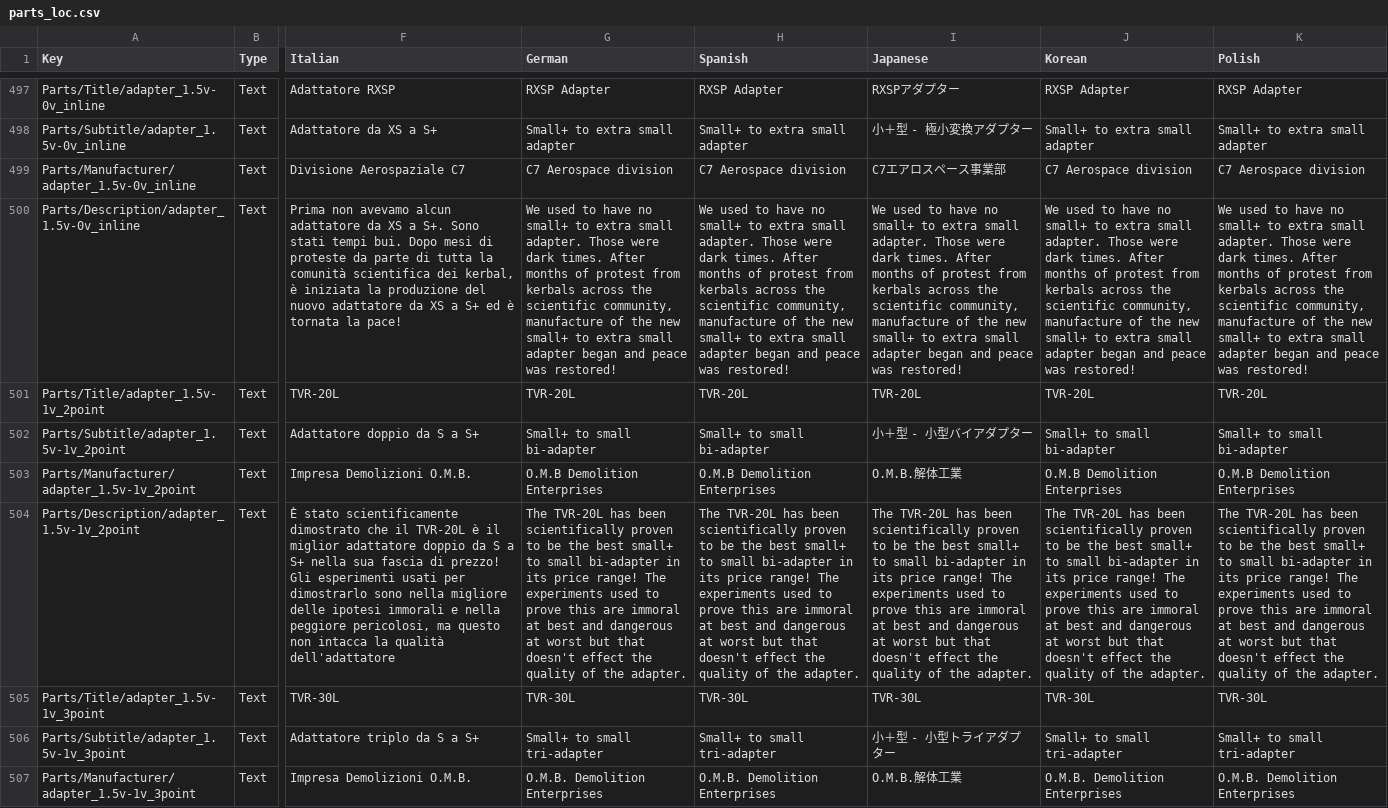
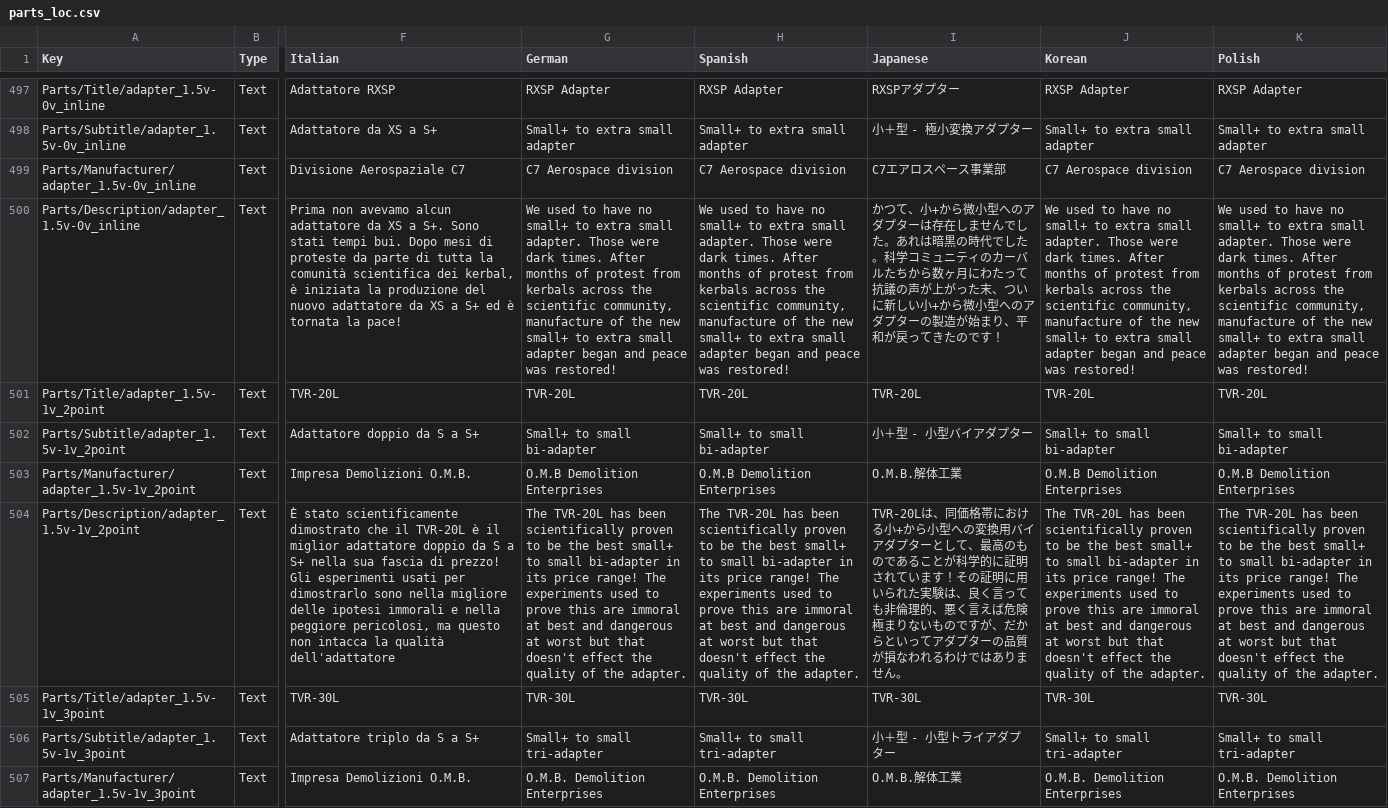
Before and after one commit to KSP2Redux/Content, a CSV file: localizations/parts_loc.csv, drawn as a sheet; only a part is shown, gaps mark what is left out; the diff covers the shown part only; the diff names each change by its address in the sheet, - before the commit and + after, or states it on an @@ line.

Commit message:
Update localizations 2026-11-12 [skip ci]

```diff
--- a/localizations/parts_loc.csv
+++ b/localizations/parts_loc.csv
-I500 (Japanese): We used to have no small+ to extra small adapter. Those were dark times. After months of protest from kerbals across the scientific community, manufacture of the new small+ to extra small adapter began and peace was restored!
+I500 (Japanese): かつて、小+から微小型へのアダプターは存在しませんでした。あれは暗黒の時代でした。科学コミュニティのカーバルたちから数ヶ月にわたって抗議の声が上がった末、ついに新しい小+から微小型へのアダプターの製造が始まり、平和が戻ってきたのです！
-I504 (Japanese): The TVR-20L has been scientifically proven to be the best small+ to small bi-adapter in its price range! The experiments used to prove this are immoral at best and dangerous at worst but that doesn't effect the quality of the adapter.
+I504 (Japanese): TVR-20Lは、同価格帯における小+から小型への変換用バイアダプターとして、最高のものであることが科学的に証明されています！その証明に用いられた実験は、良く言っても非倫理的、悪く言えば危険極まりないものですが、だからといってアダプターの品質が損なわれるわけではありません。
```
Also changed, not shown: 12 edited cells elsewhere in this file, 1 other file.
